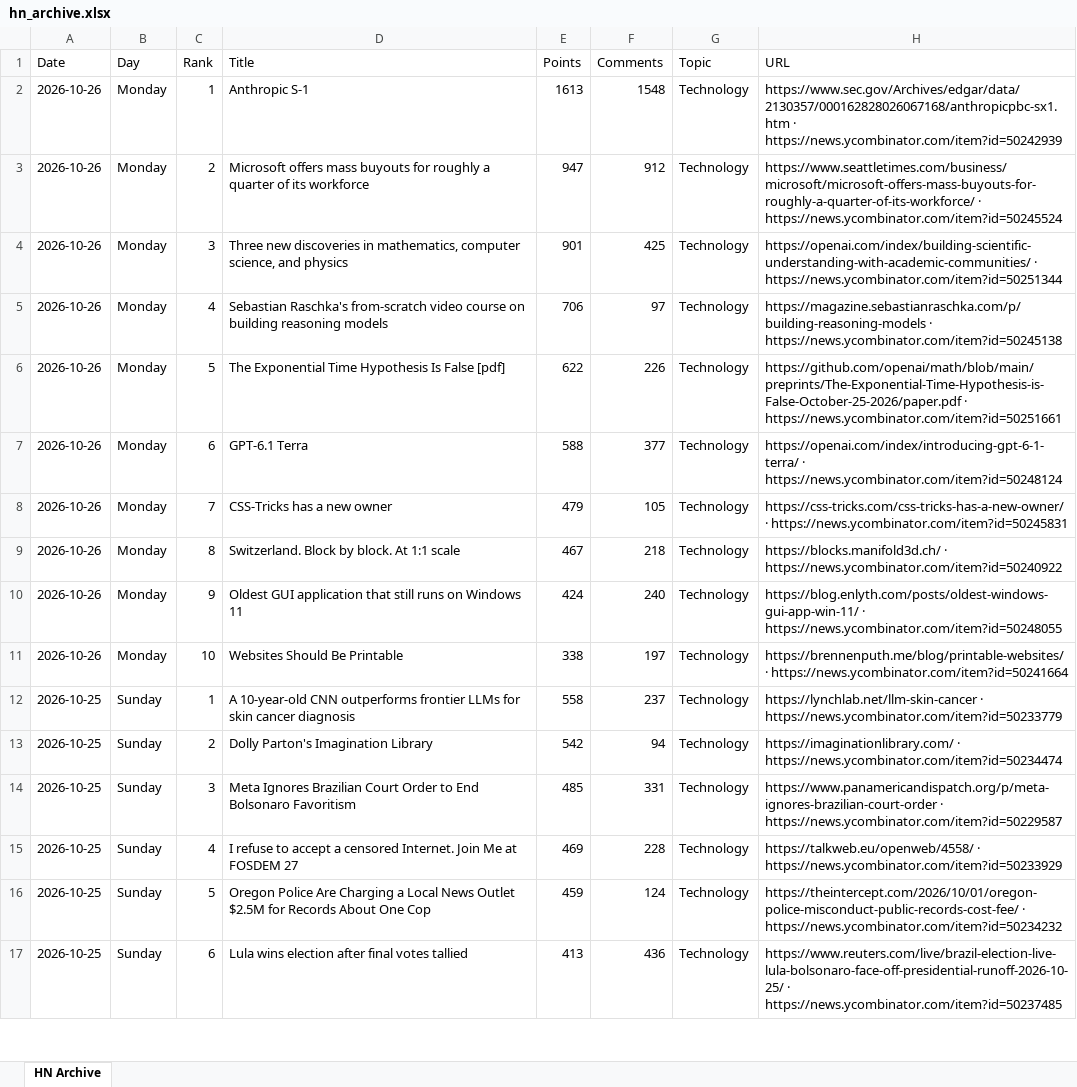
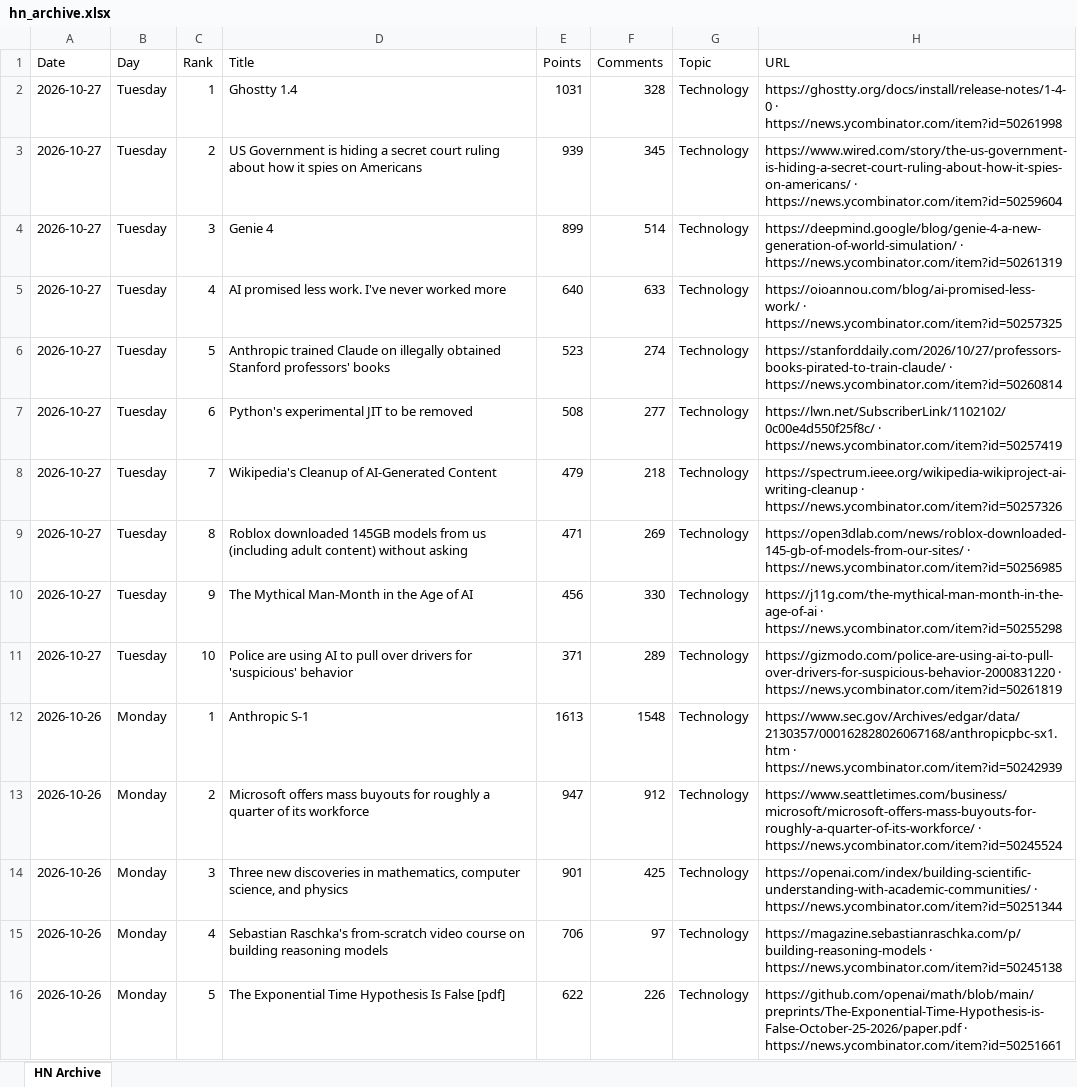
Before and after one commit to hankang156-eng/daily-digest, an Excel workbook: data/hn/hn_archive.xlsx, sheet HN Archive, drawn as a sheet; only a part is shown; the shorter side is filled out with more unchanged rows; values as stored, in another font and other column widths than the file's, no borders; the diff names each change by its address in the sheet, - before the commit and + after, or states it on an @@ line.

```diff
--- a/data/hn/hn_archive.xlsx (sheet HN Archive)
+++ b/data/hn/hn_archive.xlsx (sheet HN Archive)
+row 2: 2026-10-27 | Tuesday | 1 | Ghostty 1.4 | 1031 | 328 | Technology | https://ghostty.org/docs/install/release-notes/1-4-0 · https://news.ycombinator.com/item?id=50261998
+row 3: 2026-10-27 | Tuesday | 2 | US Government is hiding a secret court ruling about how it spies on Americans | 939 | 345 | Technology | https://www.wired.com/story/the-us-government-is-hiding-a-secret-court-ruling-about-how-it-spies-on-americans/ · https://news.ycombinator.com/item?id=50259604
+row 4: 2026-10-27 | Tuesday | 3 | Genie 4 | 899 | 514 | Technology | https://deepmind.google/blog/genie-4-a-new-generation-of-world-simulation/ · https://news.ycombinator.com/item?id=50261319
+row 5: 2026-10-27 | Tuesday | 4 | AI promised less work. I've never worked more | 640 | 633 | Technology | https://oioannou.com/blog/ai-promised-less-work/ · https://news.ycombinator.com/item?id=50257325
+row 6: 2026-10-27 | Tuesday | 5 | Anthropic trained Claude on illegally obtained Stanford professors' books | 523 | 274 | Technology | https://stanforddaily.com/2026/10/27/professors-books-pirated-to-train-claude/ · https://news.ycombinator.com/item?id=50260814
+row 7: 2026-10-27 | Tuesday | 6 | Python's experimental JIT to be removed | 508 | 277 | Technology | https://lwn.net/SubscriberLink/1102102/0c00e4d550f25f8c/ · https://news.ycombinator.com/item?id=50257419
+row 8: 2026-10-27 | Tuesday | 7 | Wikipedia's Cleanup of AI-Generated Content | 479 | 218 | Technology | https://spectrum.ieee.org/wikipedia-wikiproject-ai-writing-cleanup · https://news.ycombinator.com/item?id=50257326
+row 9: 2026-10-27 | Tuesday | 8 | Roblox downloaded 145GB models from us (including adult content) without asking | 471 | 269 | Technology | https://open3dlab.com/news/roblox-downloaded-145-gb-of-models-from-our-sites/ · https://news.ycombinator.com/item?id=50256985
+row 10: 2026-10-27 | Tuesday | 9 | The Mythical Man-Month in the Age of AI | 456 | 330 | Technology | https://j11g.com/the-mythical-man-month-in-the-age-of-ai · https://news.ycombinator.com/item?id=50255298
+row 11: 2026-10-27 | Tuesday | 10 | Police are using AI to pull over drivers for 'suspicious' behavior | 371 | 289 | Technology | https://gizmodo.com/police-are-using-ai-to-pull-over-drivers-for-suspicious-behavior-2000831220 · https://news.ycombinator.com/item?id=50261819
```
Also changed, not shown: data/digest_archives/dd_archive.xlsx, 10 other files.
